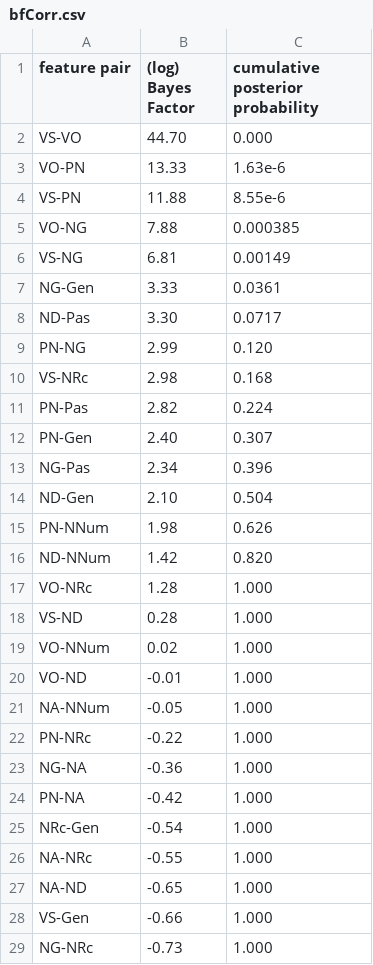
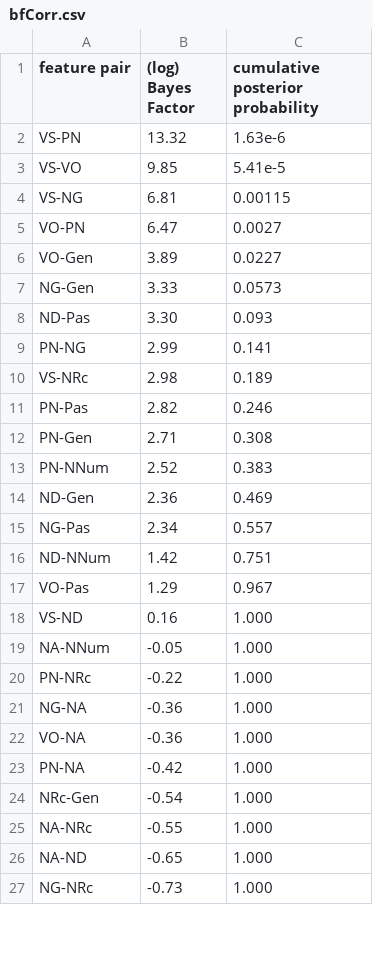
Before and after one commit to hkauhanen/sanguche, a CSV file: phylo/results/grambank/bfCorr.csv, drawn as a sheet; only a part is shown; the diff covers the shown part only.

Commit message:
frankenstein results for Grambank, with some typologies from old runs and some from news, while we wait for all typologies to finish running

```diff
--- a/phylo/results/grambank/bfCorr.csv
+++ b/phylo/results/grambank/bfCorr.csv
@@ -1,21 +1,19 @@
 feature pair,(log) Bayes Factor,cumulative posterior probability
-VS-VO,44.70,0.000
-VO-PN,13.33,1.63e-6
-VS-PN,11.88,8.55e-6
-VO-NG,7.88,0.000385
-VS-NG,6.81,0.00149
-NG-Gen,3.33,0.0361
-ND-Pas,3.30,0.0717
-PN-NG,2.99,0.120
-VS-NRc,2.98,0.168
-PN-Pas,2.82,0.224
-PN-Gen,2.40,0.307
-NG-Pas,2.34,0.396
-ND-Gen,2.10,0.504
-PN-NNum,1.98,0.626
-ND-NNum,1.42,0.820
-VO-NRc,1.28,1.000
-VS-ND,0.28,1.000
-VO-NNum,0.02,1.000
-VO-ND,-0.01,1.000
+VS-PN,13.32,1.63e-6
+VS-VO,9.85,5.41e-5
+VS-NG,6.81,0.00115
+VO-PN,6.47,0.0027
+VO-Gen,3.89,0.0227
+NG-Gen,3.33,0.0573
+ND-Pas,3.30,0.093
+PN-NG,2.99,0.141
+VS-NRc,2.98,0.189
+PN-Pas,2.82,0.246
+PN-Gen,2.71,0.308
+PN-NNum,2.52,0.383
+ND-Gen,2.36,0.469
+NG-Pas,2.34,0.557
+ND-NNum,1.42,0.751
+VO-Pas,1.29,0.967
+VS-ND,0.16,1.000
 NA-NNum,-0.05,1.000
@@ -23,2 +21,3 @@ PN-NRc,-0.22,1.000
 NG-NA,-0.36,1.000
+VO-NA,-0.36,1.000
 PN-NA,-0.42,1.000
@@ -27,3 +26,2 @@ NA-NRc,-0.55,1.000
 NA-ND,-0.65,1.000
-VS-Gen,-0.66,1.000
 NG-NRc,-0.73,1.000
```
Also changed, not shown: 6 added rows, 4 removed rows and 2 edited cells elsewhere in this file, phylo/results/grambank/correlations.csv, 2 other files.
